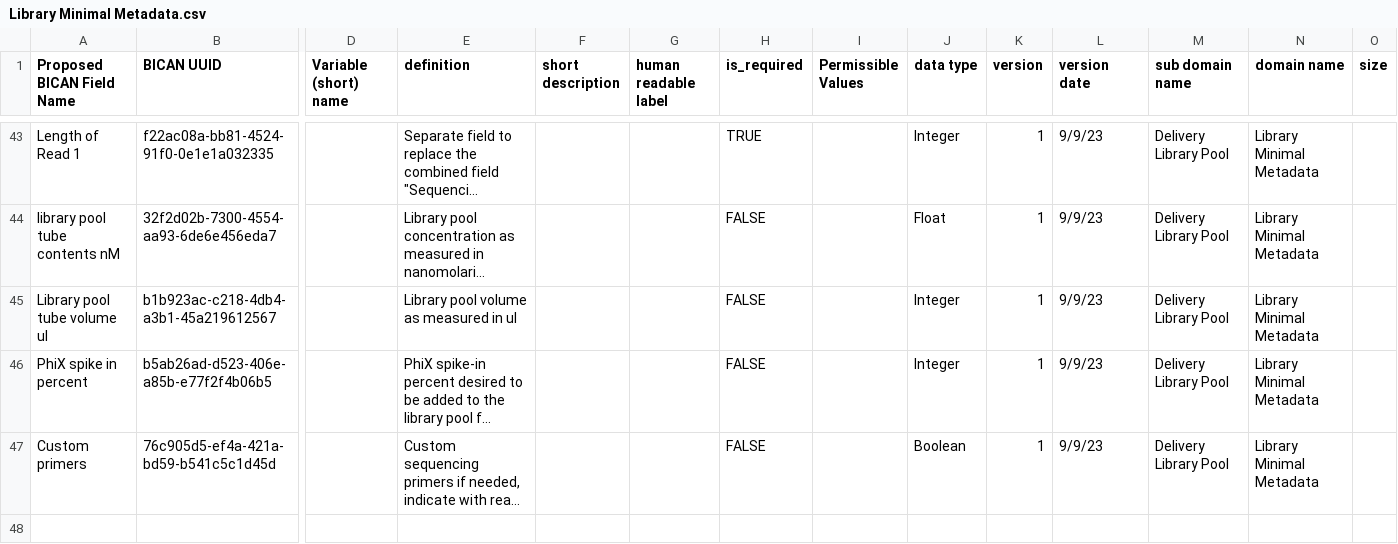
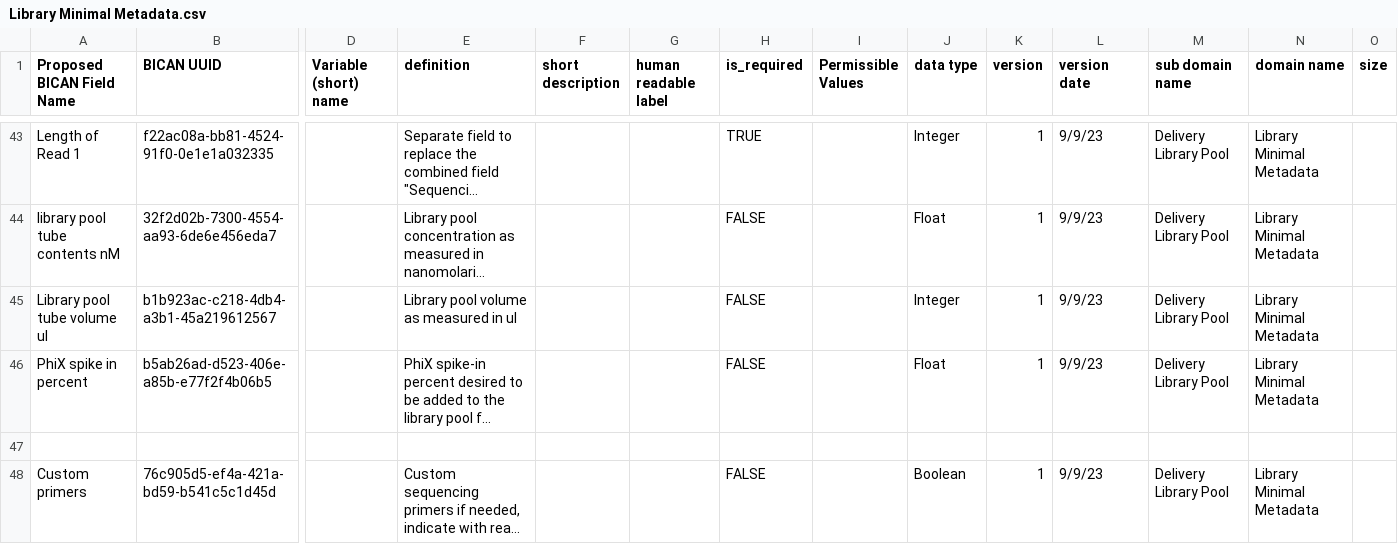
Before and after one commit to brain-bican/metadata-schemas, a CSV file: docs/schemas/Library-Minimal-Metadata/Library Minimal Metadata.csv, drawn as a sheet; only a part is shown, gaps mark what is left out; long unchanged cells end in …; rows hold the shown columns only; the diff names each change by its address in the sheet, - before the commit and + after, or states it on an @@ line.

Commit message:
Update docs/schemas/Library-Minimal-Metadata/Library Minimal Metadata.csv

```diff
--- a/docs/schemas/Library-Minimal-Metadata/Library Minimal Metadata.csv
+++ b/docs/schemas/Library-Minimal-Metadata/Library Minimal Metadata.csv
-J46 (data type): Integer
+J46 (data type): Float
+row 47: (empty)
```
